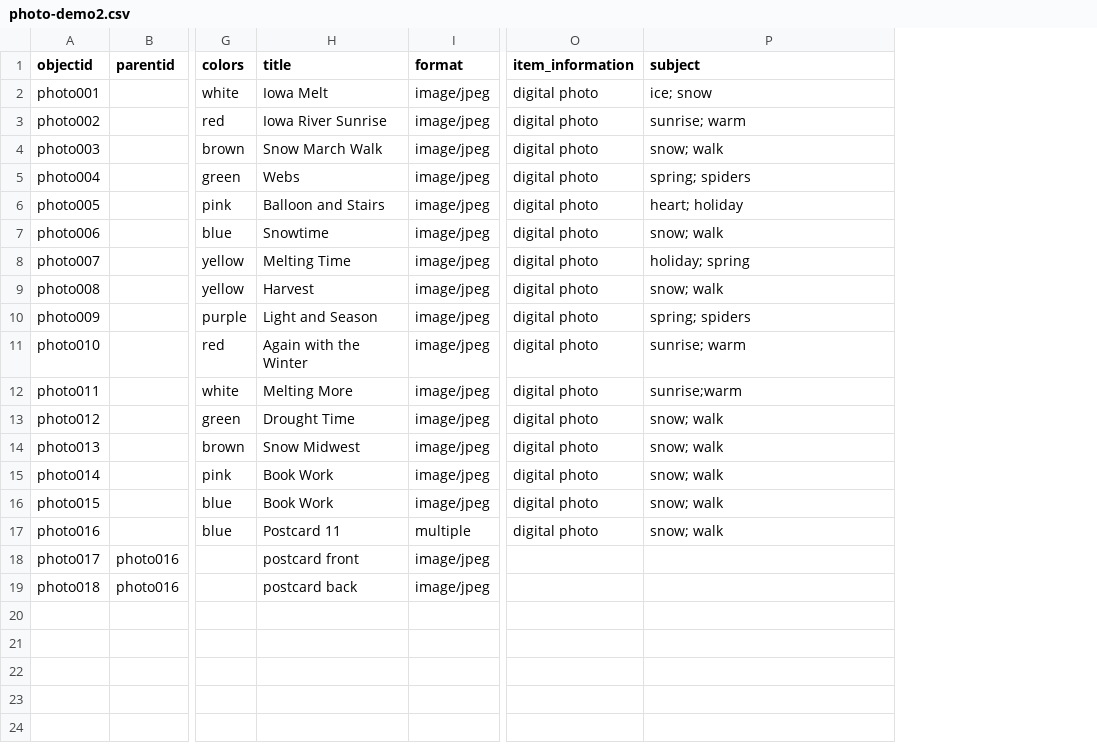
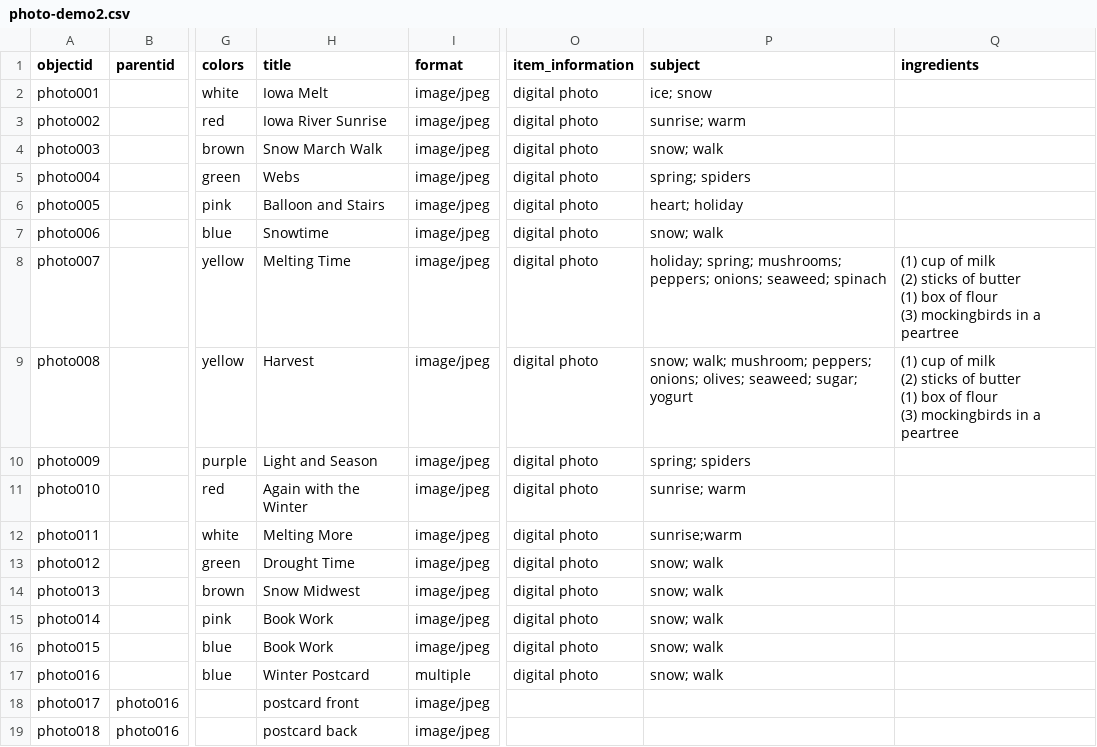
Before and after one commit to smblalock227/infoorg-demo2, a CSV file: _data/photo-demo2.csv, drawn as a sheet; only a part is shown, gaps mark what is left out; ↵ is a line break in a cell; the diff names each change by its address in the sheet, - before the commit and + after, or states it on an @@ line.

Commit message:
Add files via upload

```diff
--- a/_data/photo-demo2.csv
+++ b/_data/photo-demo2.csv
+column Q (ingredients), rows 8-9: (1) cup of milk ↵ (2) sticks of butter ↵ (1) box of flour ↵ (3) mockingbirds in a peartree | (1) cup of milk ↵ (2) sticks of butter ↵ (1) box of flour ↵ (3) mockingbirds in a peartree
-P8 (subject): holiday; spring
+P8 (subject): holiday; spring; mushrooms; peppers; onions; seaweed; spinach
-P9 (subject): snow; walk
+P9 (subject): snow; walk; mushroom; peppers; onions; olives; seaweed; sugar; yogurt
-H17 (title): Postcard 11
+H17 (title): Winter Postcard
```
